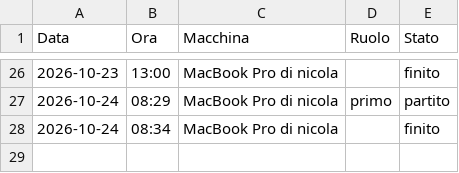
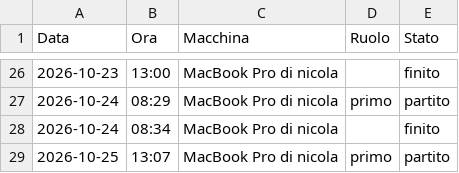
Before and after one commit to Nixo999/denki-brain, a CSV file: 02-Sales/liste/giri-mattina.csv, drawn as a sheet; only a part is shown, gaps mark what is left out; the diff names each change by its address in the sheet, - before the commit and + after, or states it on an @@ line.

Commit message:
Giro del mattino: parte da MacBook Pro di nicola (primo), 2026-10-25 13:07

```diff
--- a/02-Sales/liste/giri-mattina.csv
+++ b/02-Sales/liste/giri-mattina.csv
+row 29: 2026-10-25 | 13:07 | MacBook Pro di nicola | primo | partito
```
